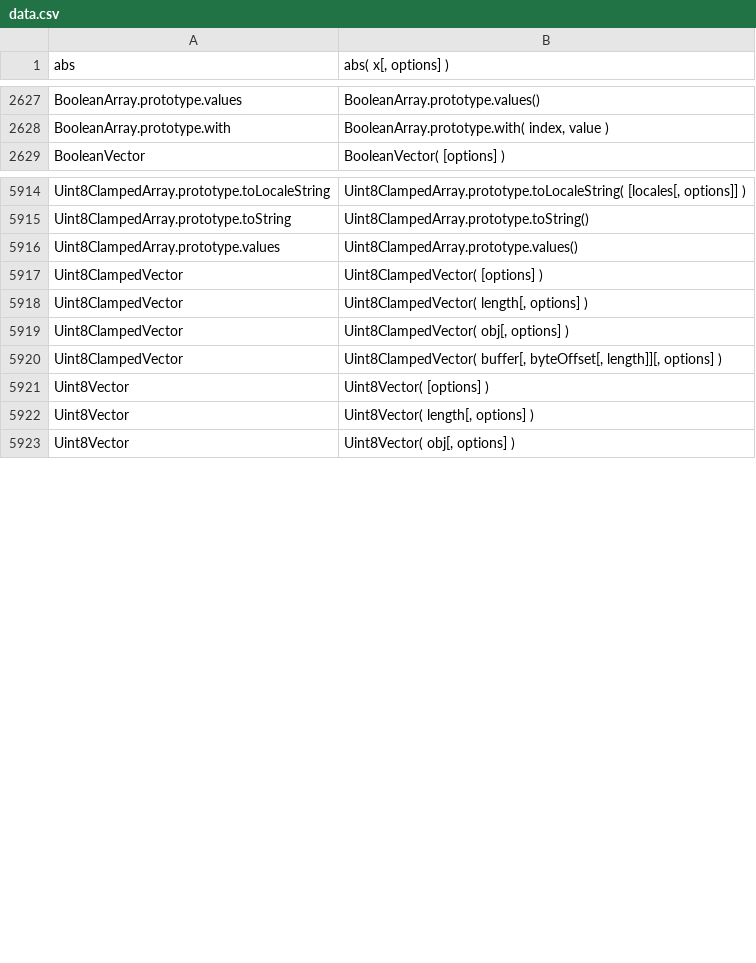
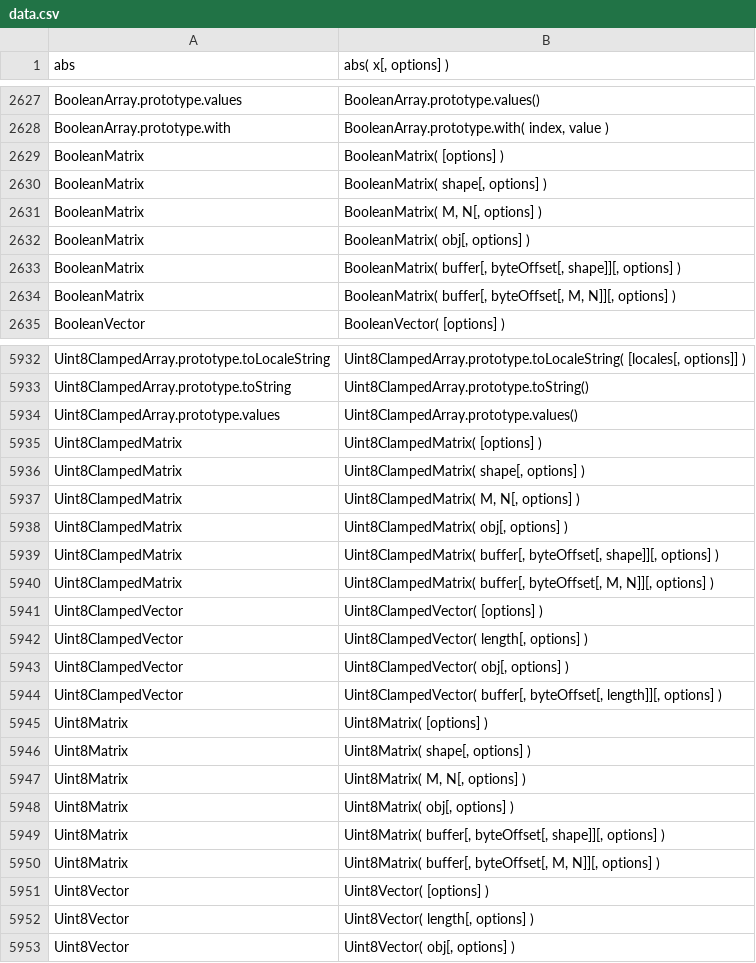
Before and after one commit to stdlib-js/repl, a CSV file: signature/data/data.csv, drawn as a sheet; only a part is shown, gaps mark what is left out; the diff covers the shown part only; the diff names each change by its address in the sheet, - before the commit and + after, or states it on an @@ line.

```diff
--- a/signature/data/data.csv
+++ b/signature/data/data.csv
+row 2629: BooleanMatrix | BooleanMatrix( [options] )
+row 2630: BooleanMatrix | BooleanMatrix( shape[, options] )
+row 2631: BooleanMatrix | BooleanMatrix( M, N[, options] )
+row 2632: BooleanMatrix | BooleanMatrix( obj[, options] )
+row 2633: BooleanMatrix | BooleanMatrix( buffer[, byteOffset[, shape]][, options] )
+row 2634: BooleanMatrix | BooleanMatrix( buffer[, byteOffset[, M, N]][, options] )
+row 5935: Uint8ClampedMatrix | Uint8ClampedMatrix( [options] )
+row 5936: Uint8ClampedMatrix | Uint8ClampedMatrix( shape[, options] )
+row 5937: Uint8ClampedMatrix | Uint8ClampedMatrix( M, N[, options] )
+row 5938: Uint8ClampedMatrix | Uint8ClampedMatrix( obj[, options] )
+row 5939: Uint8ClampedMatrix | Uint8ClampedMatrix( buffer[, byteOffset[, shape]][, options] )
+row 5940: Uint8ClampedMatrix | Uint8ClampedMatrix( buffer[, byteOffset[, M, N]][, options] )
+row 5945: Uint8Matrix | Uint8Matrix( [options] )
+row 5946: Uint8Matrix | Uint8Matrix( shape[, options] )
+row 5947: Uint8Matrix | Uint8Matrix( M, N[, options] )
+row 5948: Uint8Matrix | Uint8Matrix( obj[, options] )
+row 5949: Uint8Matrix | Uint8Matrix( buffer[, byteOffset[, shape]][, options] )
+row 5950: Uint8Matrix | Uint8Matrix( buffer[, byteOffset[, M, N]][, options] )
```
Also changed, not shown: 24 added rows elsewhere in this file, typed-signature/data/data.csv, 9 other files.
